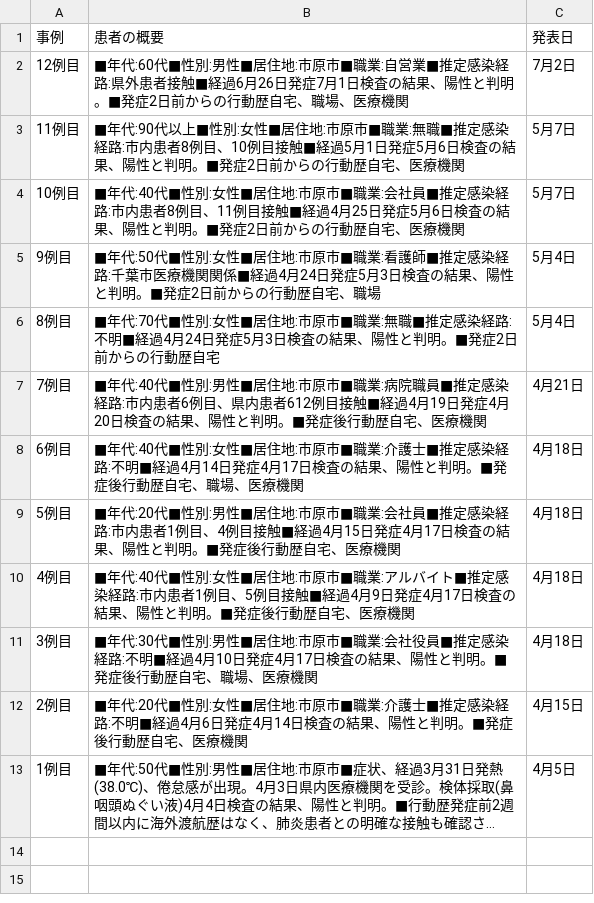
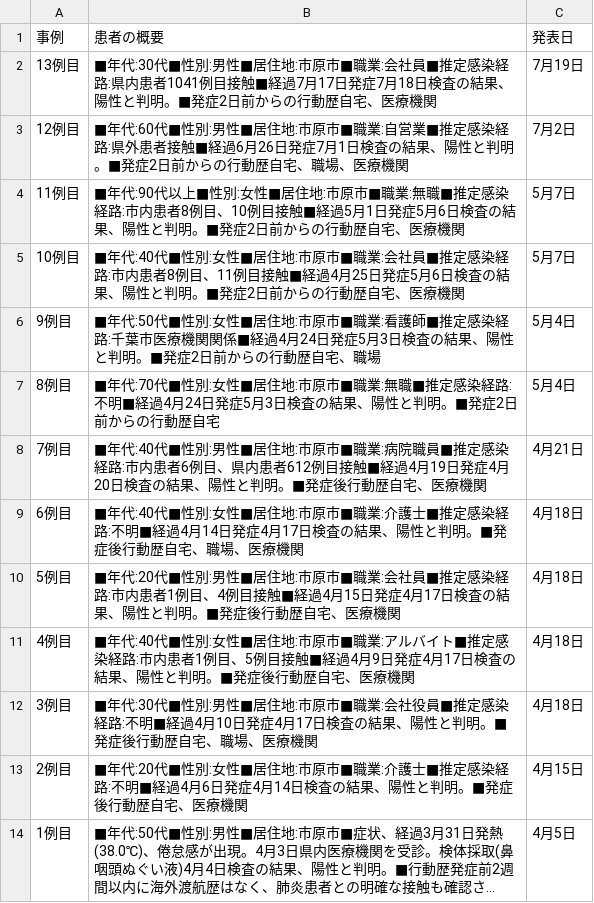
Before and after one commit to YanaseT/covid19_ichihara_make_json, a CSV file: src/Downloads/table_data/corona_t.csv, drawn as a sheet; long unchanged cells end in ….

```diff
--- a/src/Downloads/table_data/corona_t.csv
+++ b/src/Downloads/table_data/corona_t.csv
@@ -1,2 +1,3 @@
 事例,患者の概要,発表日
+13例目,■年代:30代■性別:男性■居住地:市原市■職業:会社員■推定感染経路:県内患者1041例目接触■経過7月17日発症7月18日検査の結果、陽性と判明。■発症2日前からの行動歴自宅、医療機関,7月19日
 12例目,■年代:60代■性別:男性■居住地:市原市■職業:自営業■推定感染経路:県外患者接触■経過6月26日発症7月1日検査の結果、陽性と判明。■発症2日前からの行動歴自宅、職場、医療機関,7月2日
```
Also changed, not shown: src/Downloads/each_data/2020_7.csv, src/Downloads/final_data/total.csv, 2 other files.
